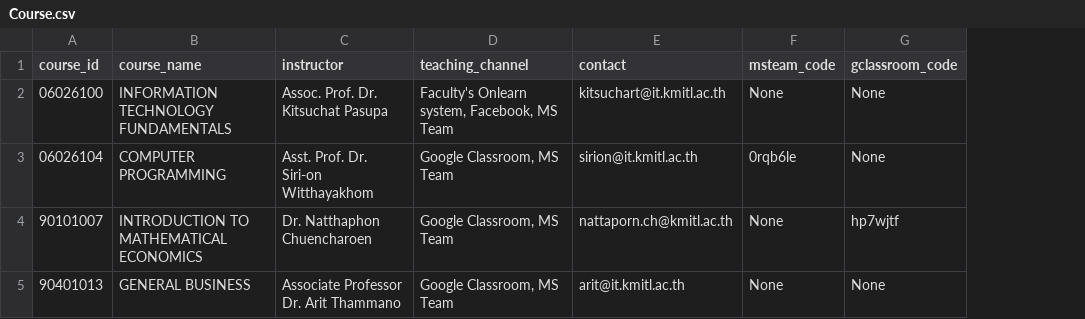
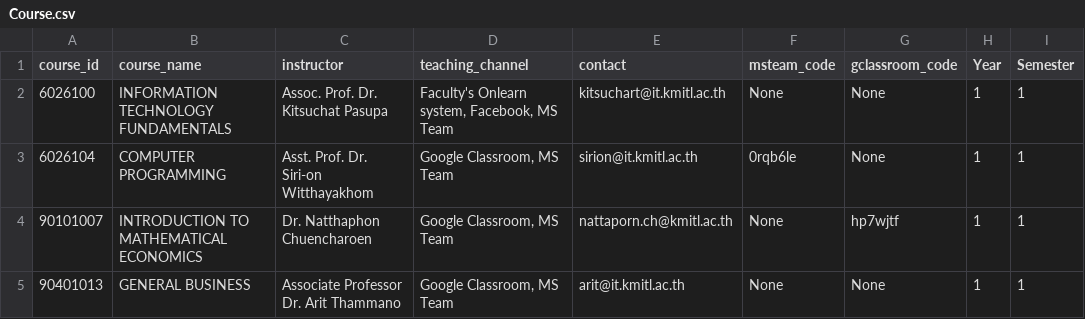
Before and after one commit to ReOl6/RASA-GPT, a CSV file: Course.csv, drawn as a sheet; the diff names each change by its address in the sheet, - before the commit and + after, or states it on an @@ line.

Commit message:
data update

```diff
--- a/Course.csv
+++ b/Course.csv
+column H (Year), rows 2-5: all 1
+column I (Semester), rows 2-5: all 1
-A2 (course_id): 06026100
+A2 (course_id): 6026100
-A3 (course_id): 06026104
+A3 (course_id): 6026104
```
Also changed, not shown: 3 other files.
